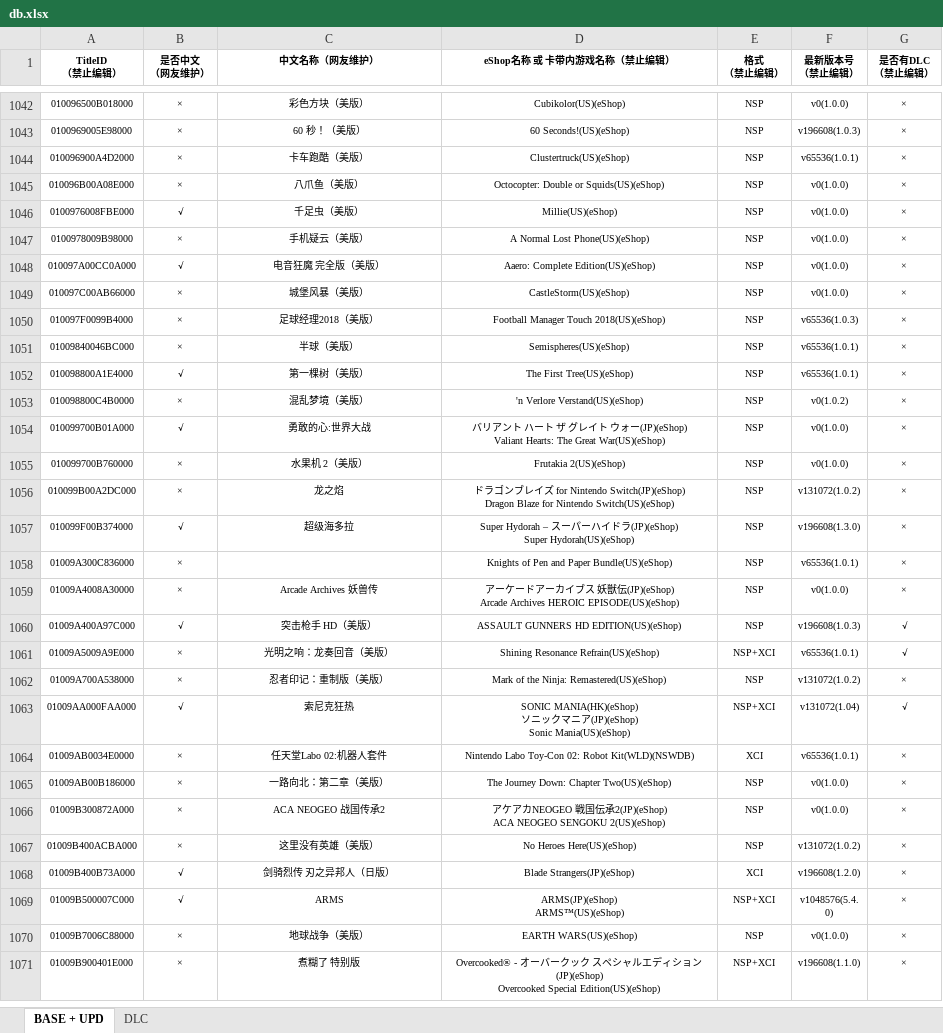
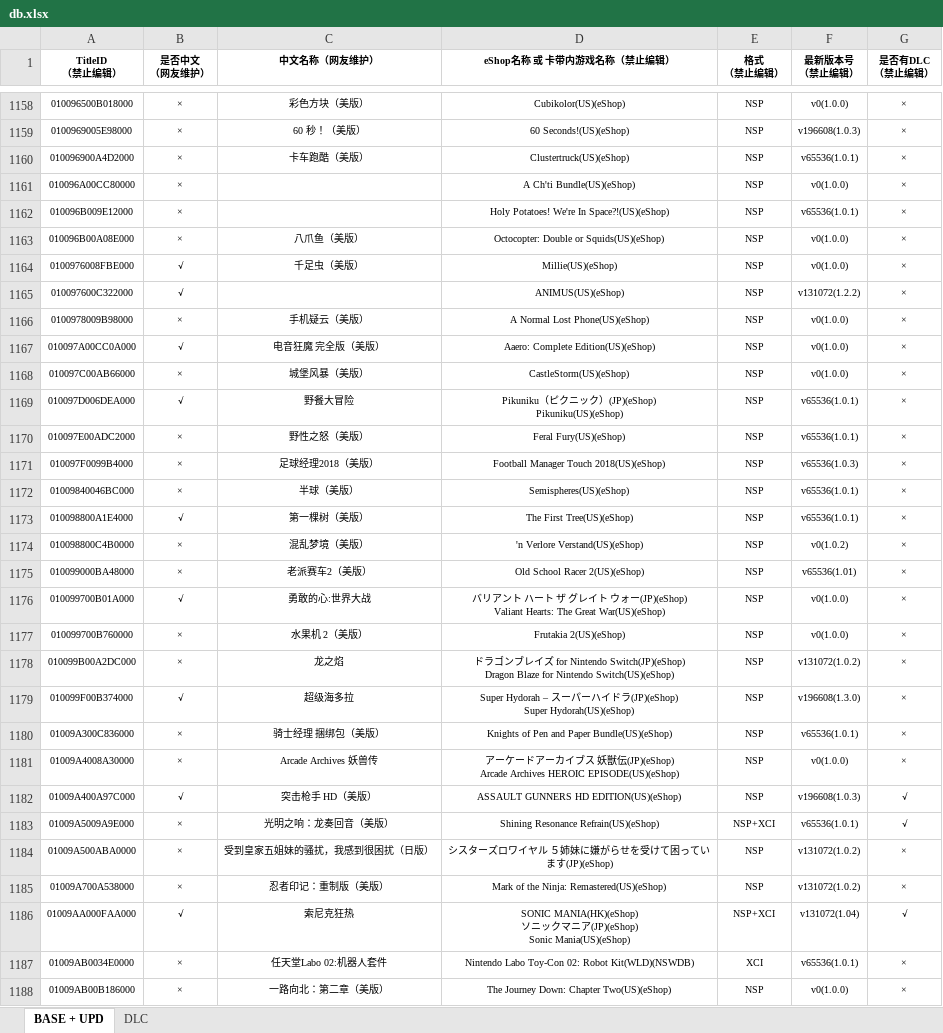
Before and after one commit to newlifes01/NSGameDownloader, an Excel workbook: NSGameDownloader/db.xlsx, sheet BASE + UPD, drawn as a sheet; only a part is shown, gaps mark what is left out; the shorter side is filled out with more unchanged rows; values as stored, in another font and other column widths than the file's, no borders; addresses are those after the commit; ↵ is a line break in a cell; the diff covers the shown part only; the diff names each change by its address in the sheet, - before the commit and + after, or states it on an @@ line.

```diff
--- a/NSGameDownloader/db.xlsx (sheet BASE + UPD)
+++ b/NSGameDownloader/db.xlsx (sheet BASE + UPD)
+row 1161: 010096A00CC80000 | × |  | A Ch'ti Bundle(US)(eShop) | NSP | v0(1.0.0) | ×
+row 1162: 010096B009E12000 | × |  | Holy Potatoes! We're In Space?!(US)(eShop) | NSP | v65536(1.0.1) | ×
+row 1165: 010097600C322000 | √ |  | ANIMUS(US)(eShop) | NSP | v131072(1.2.2) | ×
+row 1169: 010097D006DEA000 | √ | 野餐大冒险 | Pikuniku（ピクニック）(JP)(eShop) ↵ Pikuniku(US)(eShop) | NSP | v65536(1.0.1) | ×
+row 1170: 010097E00ADC2000 | × | 野性之怒（美版） | Feral Fury(US)(eShop) | NSP | v65536(1.0.1) | ×
+row 1175: 010099000BA48000 | × | 老派赛车2（美版） | Old School Racer 2(US)(eShop) | NSP | v65536(1.01) | ×
-C1180 (中文名称（网友维护）): (empty)
+C1180 (中文名称（网友维护）): 骑士经理 捆绑包（美版）
+row 1184: 01009A500ABA0000 | × | 受到皇家五姐妹的骚扰，我感到很困扰（日版） | シスターズロワイヤル ５姉妹に嫌がらせを受けて困っています(JP)(eShop) | NSP | v131072(1.0.2) | ×
```
Also changed, not shown: 165 added rows and 266 edited cells elsewhere in this sheet, sheet DLC, charts or pictures, 5 other files.
